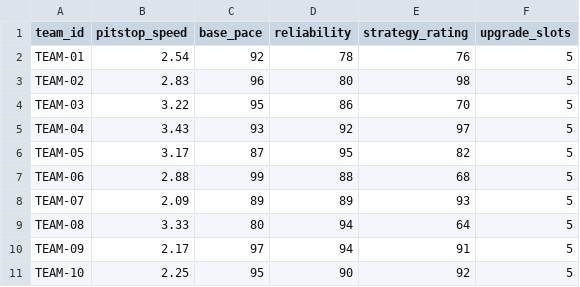
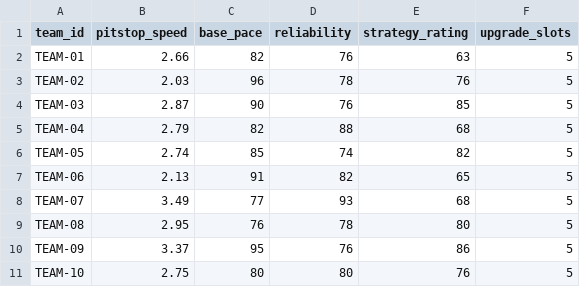
Before and after one commit to SB-entropy25/ikestrategysimulator_demo2, a CSV file: data/teams.csv, drawn as a sheet.

```diff
--- a/data/teams.csv
+++ b/data/teams.csv
@@ -1,11 +1,11 @@
 team_id,pitstop_speed,base_pace,reliability,strategy_rating,upgrade_slots
-TEAM-01,2.54,92,78,76,5
-TEAM-02,2.83,96,80,98,5
-TEAM-03,3.22,95,86,70,5
-TEAM-04,3.43,93,92,97,5
-TEAM-05,3.17,87,95,82,5
-TEAM-06,2.88,99,88,68,5
-TEAM-07,2.09,89,89,93,5
-TEAM-08,3.33,80,94,64,5
-TEAM-09,2.17,97,94,91,5
-TEAM-10,2.25,95,90,92,5
+TEAM-01,2.66,82,76,63,5
+TEAM-02,2.03,96,78,76,5
+TEAM-03,2.87,90,76,85,5
+TEAM-04,2.79,82,88,68,5
+TEAM-05,2.74,85,74,82,5
+TEAM-06,2.13,91,82,65,5
+TEAM-07,3.49,77,93,68,5
+TEAM-08,2.95,76,78,80,5
+TEAM-09,3.37,95,76,86,5
+TEAM-10,2.75,80,80,76,5
```
Also changed, not shown: data/drivers.csv, data/race_scenarios.csv, 5 other files.
